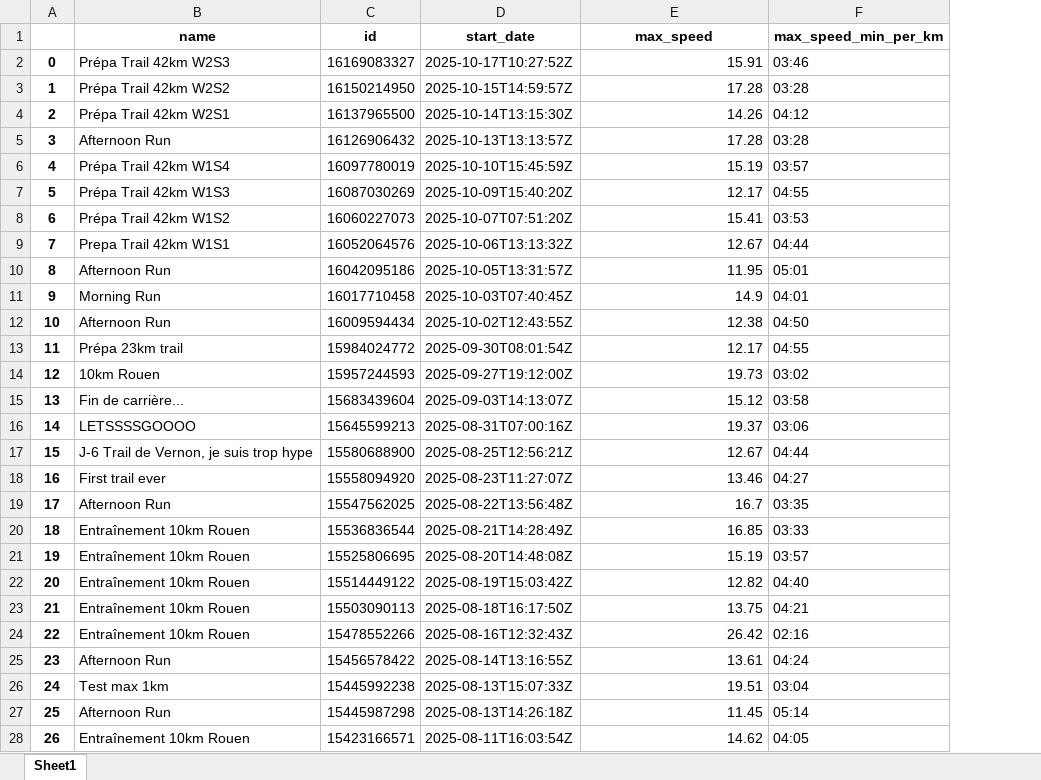
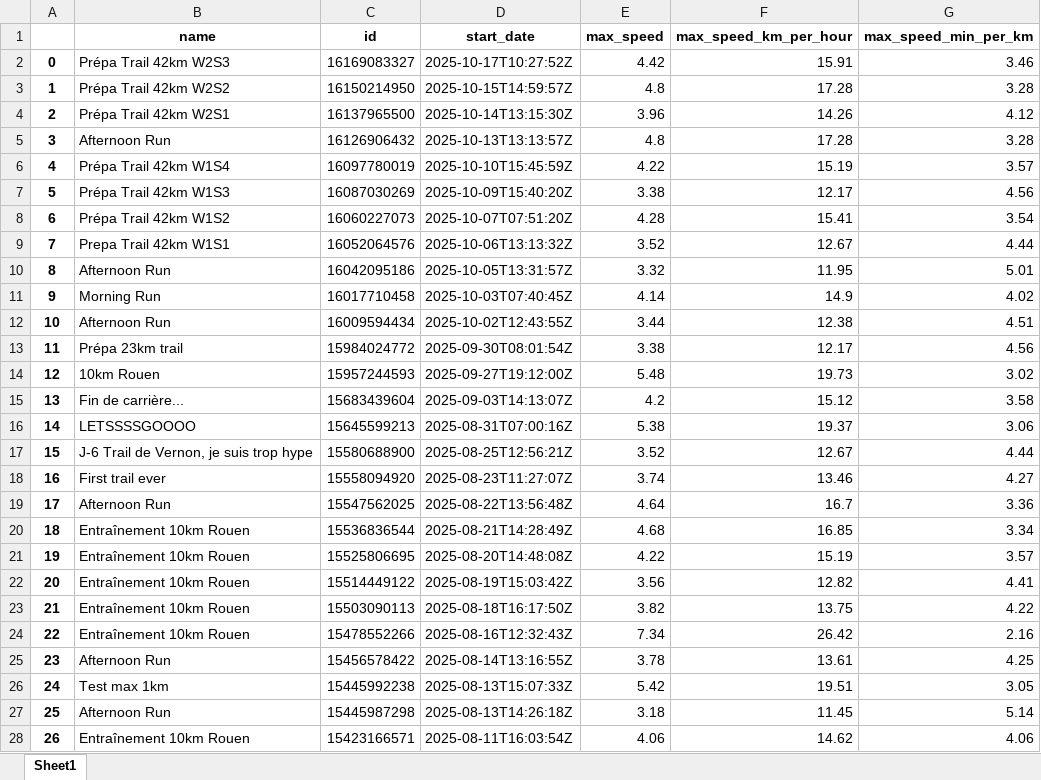
Before and after one commit to ncourtel1/strava-urban-mobility-pipeline, an Excel workbook: data/max_speed.xlsx, sheet Sheet1, drawn as a sheet; only a part is shown; values as stored, in another font and other column widths than the file's, no borders; addresses are those after the commit; the diff covers the shown part only; the diff names each change by its address in the sheet, - before the commit and + after, or states it on an @@ line.

```diff
--- a/data/max_speed.xlsx (sheet Sheet1)
+++ b/data/max_speed.xlsx (sheet Sheet1)
+column E (max_speed), rows 2-28: 4.42 | 4.8 | 3.96 | 4.8 | 4.22 | 3.38 | 4.28 | 3.52 | 3.32 | 4.14 | 3.44 | 3.38 | 5.48 | 4.2 | 5.38 | 3.52 | 3.74 | 4.64 | 4.68 | 4.22 | 3.56 | 3.82 | 7.34 | 3.78 | 5.42 | 3.18 | 4.06
-F1: max_speed
+F1: max_speed_km_per_hour
-G2 (max_speed_min_per_km): 03:46
+G2 (max_speed_min_per_km): 3.46
-G3 (max_speed_min_per_km): 03:28
+G3 (max_speed_min_per_km): 3.28
-G4 (max_speed_min_per_km): 04:12
+G4 (max_speed_min_per_km): 4.12
-G5 (max_speed_min_per_km): 03:28
+G5 (max_speed_min_per_km): 3.28
-G6 (max_speed_min_per_km): 03:57
+G6 (max_speed_min_per_km): 3.57
-G7 (max_speed_min_per_km): 04:55
+G7 (max_speed_min_per_km): 4.56
-G8 (max_speed_min_per_km): 03:53
+G8 (max_speed_min_per_km): 3.54
-G9 (max_speed_min_per_km): 04:44
+G9 (max_speed_min_per_km): 4.44
-G10 (max_speed_min_per_km): 05:01
+G10 (max_speed_min_per_km): 5.01
-G11 (max_speed_min_per_km): 04:01
+G11 (max_speed_min_per_km): 4.02
-G12 (max_speed_min_per_km): 04:50
+G12 (max_speed_min_per_km): 4.51
-G13 (max_speed_min_per_km): 04:55
+G13 (max_speed_min_per_km): 4.56
-G14 (max_speed_min_per_km): 03:02
+G14 (max_speed_min_per_km): 3.02
-G15 (max_speed_min_per_km): 03:58
+G15 (max_speed_min_per_km): 3.58
-G16 (max_speed_min_per_km): 03:06
+G16 (max_speed_min_per_km): 3.06
-G17 (max_speed_min_per_km): 04:44
+G17 (max_speed_min_per_km): 4.44
-G18 (max_speed_min_per_km): 04:27
+G18 (max_speed_min_per_km): 4.27
-G19 (max_speed_min_per_km): 03:35
+G19 (max_speed_min_per_km): 3.36
-G20 (max_speed_min_per_km): 03:33
+G20 (max_speed_min_per_km): 3.34
-G21 (max_speed_min_per_km): 03:57
+G21 (max_speed_min_per_km): 3.57
-G22 (max_speed_min_per_km): 04:40
+G22 (max_speed_min_per_km): 4.41
-G23 (max_speed_min_per_km): 04:21
+G23 (max_speed_min_per_km): 4.22
-G24 (max_speed_min_per_km): 02:16
+G24 (max_speed_min_per_km): 2.16
-G25 (max_speed_min_per_km): 04:24
+G25 (max_speed_min_per_km): 4.25
-G26 (max_speed_min_per_km): 03:04
+G26 (max_speed_min_per_km): 3.05
-G27 (max_speed_min_per_km): 05:14
+G27 (max_speed_min_per_km): 5.14
-G28 (max_speed_min_per_km): 04:05
+G28 (max_speed_min_per_km): 4.06
```
Also changed, not shown: 60 edited cells elsewhere in this sheet, data/average_speed.xlsx, 2 other files.
